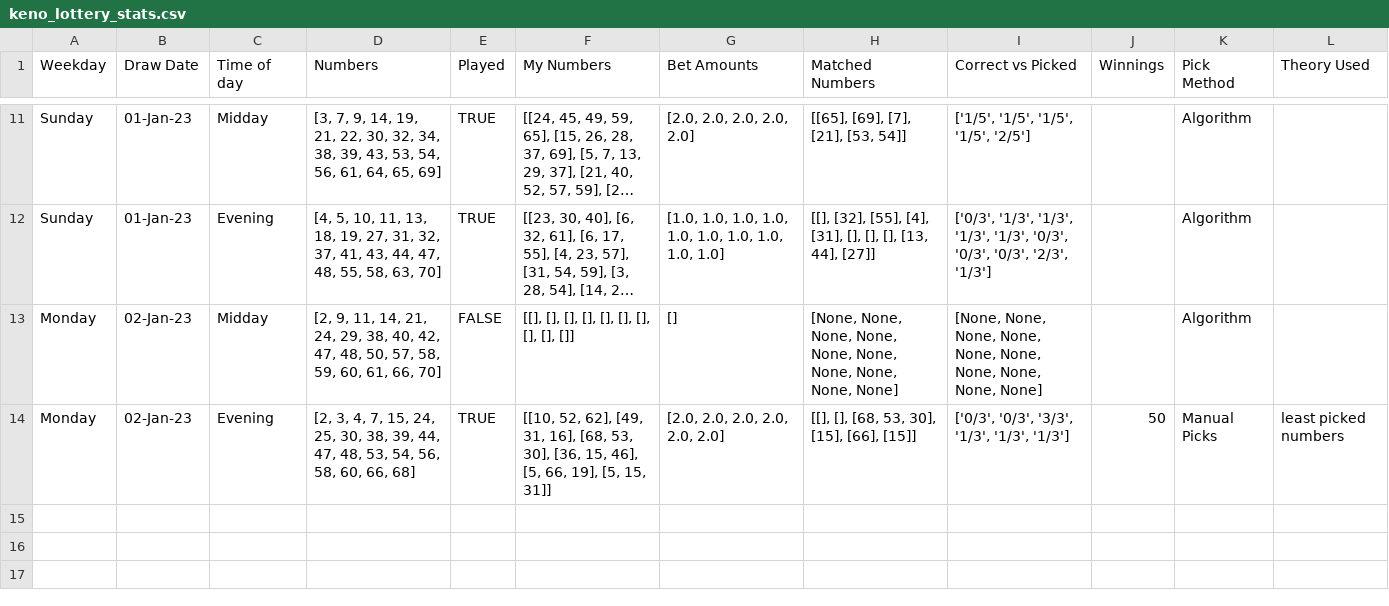
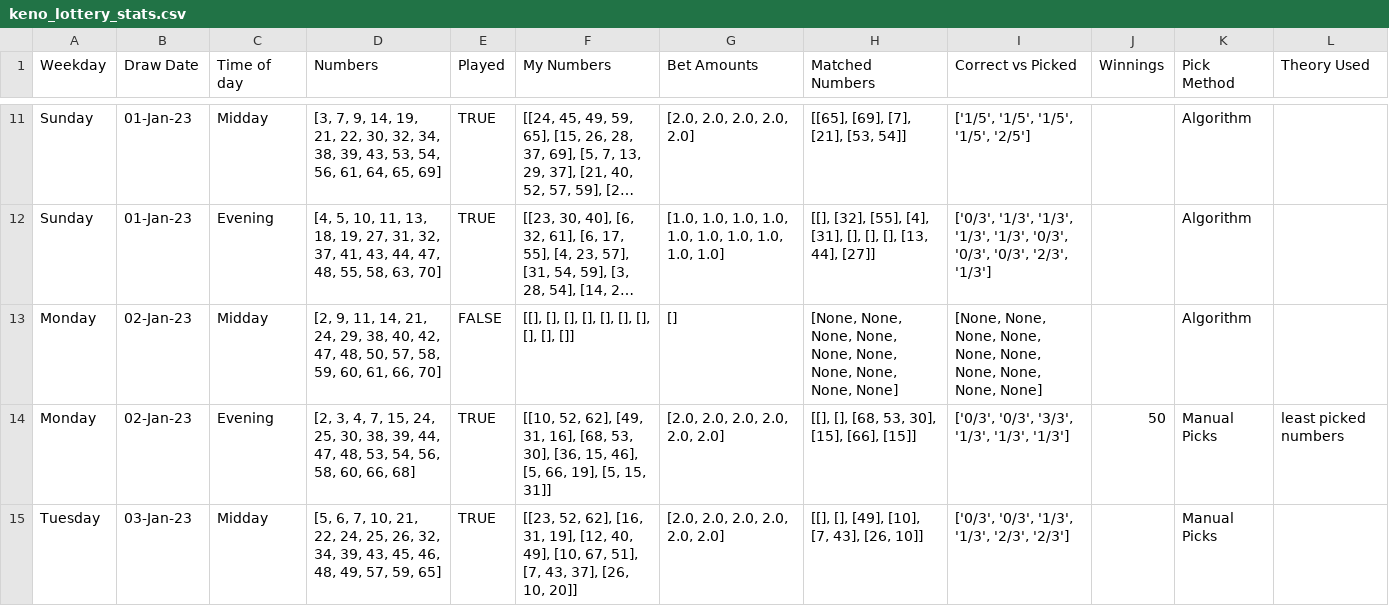
Before and after one commit to Peterstangolis/lottery_tracking_dashboard, a CSV file: data/keno_lottery_stats.csv, drawn as a sheet; only a part is shown, gaps mark what is left out; long unchanged cells end in ….

Commit message:
updated saving data to csv arguments

```diff
--- a/data/keno_lottery_stats.csv
+++ b/data/keno_lottery_stats.csv
@@ -14 +14,2 @@ Monday,02-Jan-23,Midday,"[2, 9, 11, 14, 21, 24, 29, 38, 40, 42, 47, 48, 50, 57,
 Monday,02-Jan-23,Evening,"[2, 3, 4, 7, 15, 24, 25, 30, 38, 39, 44, 47, 48, 53, 54, 56, 58, 60, 66, 68]",TRUE,"[[10, 52, 62], [49, 31, 16], [68, 53, 30], [36, 15, 46], [5, 66, 19], [5, 15, 31]]","[2.0, 2.0, 2.0, 2.0, 2.0, 2.0]","[[], [], [68, 53, 30], [15], [66], [15]]","['0/3', '0/3', '3/3', '1/3', '1/3', '1/3']",50,Manual Picks,least picked numbers
+Tuesday,03-Jan-23,Midday,"[5, 6, 7, 10, 21, 22, 24, 25, 26, 32, 34, 39, 43, 45, 46, 48, 49, 57, 59, 65]",TRUE,"[[23, 52, 62], [16, 31, 19], [12, 40, 49], [10, 67, 51], [7, 43, 37], [26, 10, 20]]","[2.0, 2.0, 2.0, 2.0, 2.0, 2.0]","[[], [], [49], [10], [7, 43], [26, 10]]","['0/3', '0/3', '1/3', '1/3', '2/3', '2/3']",,Manual Picks,
```
Also changed, not shown: data/lottery_number_occurrences.csv, 1 other file.
